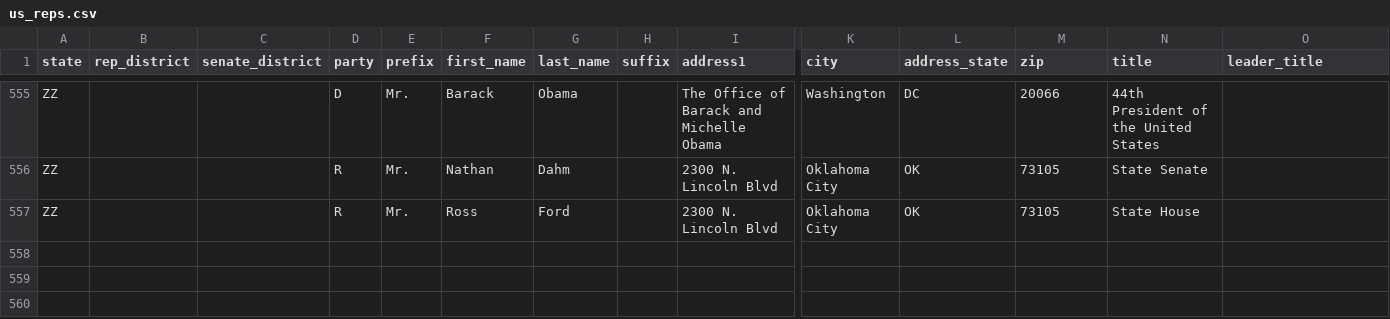
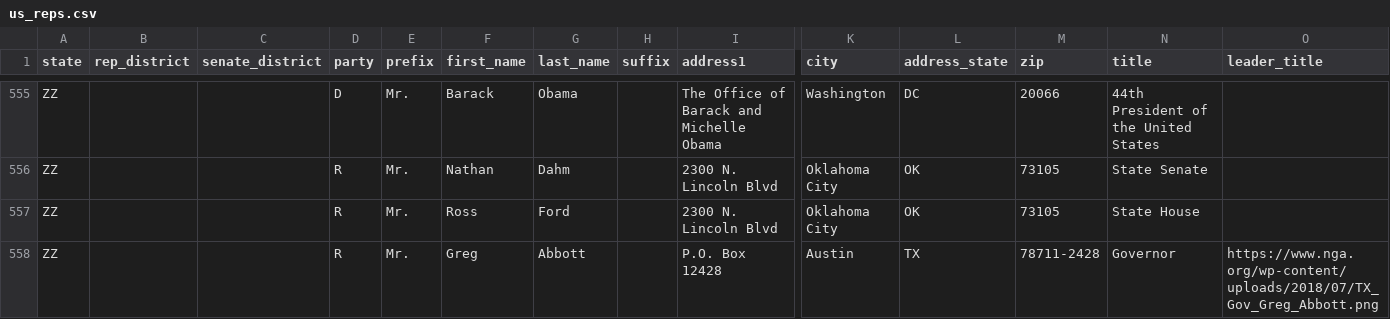
Before and after one commit to MotionMobs/KwikLetters-reps, a CSV file: us_reps.csv, drawn as a sheet; only a part is shown, gaps mark what is left out; rows hold the shown columns only; the diff names each change by its address in the sheet, - before the commit and + after, or states it on an @@ line.

Commit message:
new file

```diff
--- a/us_reps.csv
+++ b/us_reps.csv
+row 558: ZZ |  |  | R | Mr. | Greg | Abbott |  | P.O. Box 12428 | Austin | TX | 78711-2428 | Governor | https://www.nga.org/wp-content/uploads/2018/07/TX_Gov_Greg_Abbott.png
```
